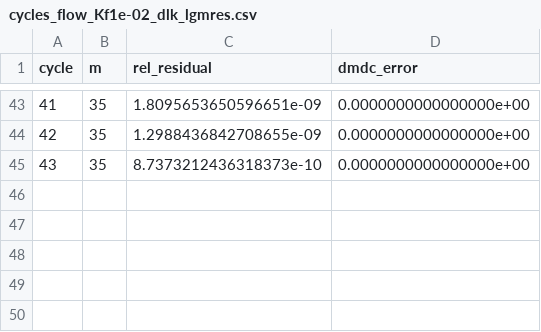
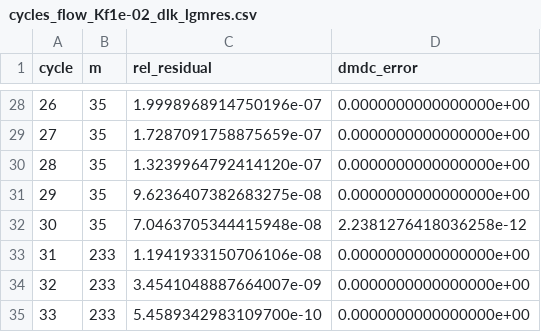
Before and after one commit to nidtec-una/DLK-rest, a CSV file: results/tables/cycles_flow_Kf1e-02_dlk_lgmres.csv, drawn as a sheet; only a part is shown, gaps mark what is left out; addresses are those after the commit; the diff covers the shown part only; the diff names each change by its address in the sheet, - before the commit and + after, or states it on an @@ line.

```diff
--- a/results/tables/cycles_flow_Kf1e-02_dlk_lgmres.csv
+++ b/results/tables/cycles_flow_Kf1e-02_dlk_lgmres.csv
@@ column A (cycle) renumbered between rows 18 and 30 @@
-C28 (rel_residual): 1.8095653650596651e-09
+C28 (rel_residual): 1.9998968914750196e-07
-C29 (rel_residual): 1.2988436842708655e-09
+C29 (rel_residual): 1.7287091758875659e-07
-C30 (rel_residual): 8.7373212436318373e-10
+C30 (rel_residual): 1.3239964792414120e-07
+row 31: 29 | 35 | 9.6236407382683275e-08 | 0.0000000000000000e+00
+row 32: 30 | 35 | 7.0463705344415948e-08 | 2.2381276418036258e-12
+row 33: 31 | 233 | 1.1941933150706106e-08 | 0.0000000000000000e+00
+row 34: 32 | 233 | 3.4541048887664007e-09 | 0.0000000000000000e+00
+row 35: 33 | 233 | 5.4589342983109700e-10 | 0.0000000000000000e+00
```
Also changed, not shown: 11 added rows, 26 removed rows and 4 edited cells elsewhere in this file, results/tables/cycles_flow_Kf1e+00_dlk.csv, results/tables/cycles_flow_Kf1e+00_dlk_lgmres.csv, 43 other files.
